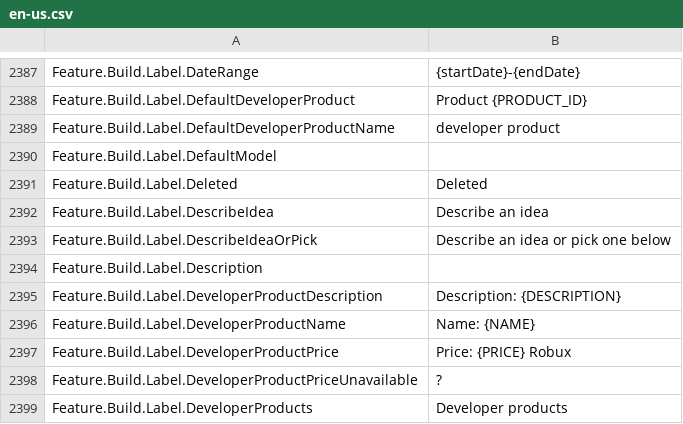
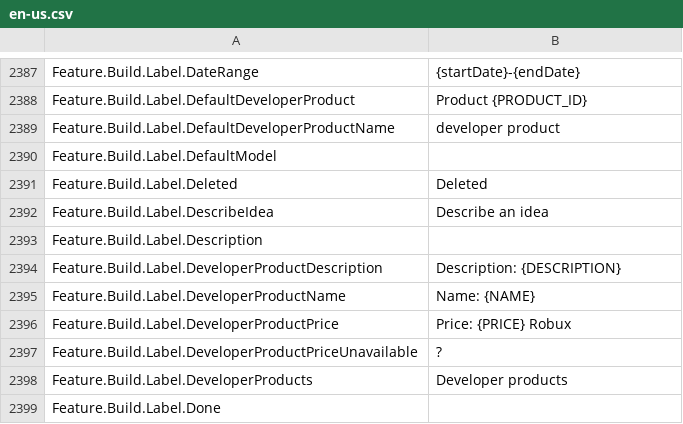
Before and after one commit to EliCauvert/Roblox-Datamining, a CSV file: InExperience/Locales/Common/en-us.csv, drawn as a sheet; only a part is shown, gaps mark what is left out; the shorter side is filled out with more unchanged rows.

Commit message:
InExperience (17908)

```diff
--- a/InExperience/Locales/Common/en-us.csv
+++ b/InExperience/Locales/Common/en-us.csv
@@ -2416,3 +2416,2 @@ Feature.Build.Label.Deleted,Deleted
 Feature.Build.Label.DescribeIdea,Describe an idea
-Feature.Build.Label.DescribeIdeaOrPick,Describe an idea or pick one below
 Feature.Build.Label.Description,
```
Also changed, not shown: InExperience/Locales/Common/zh-cjv.csv, 38 other files.
